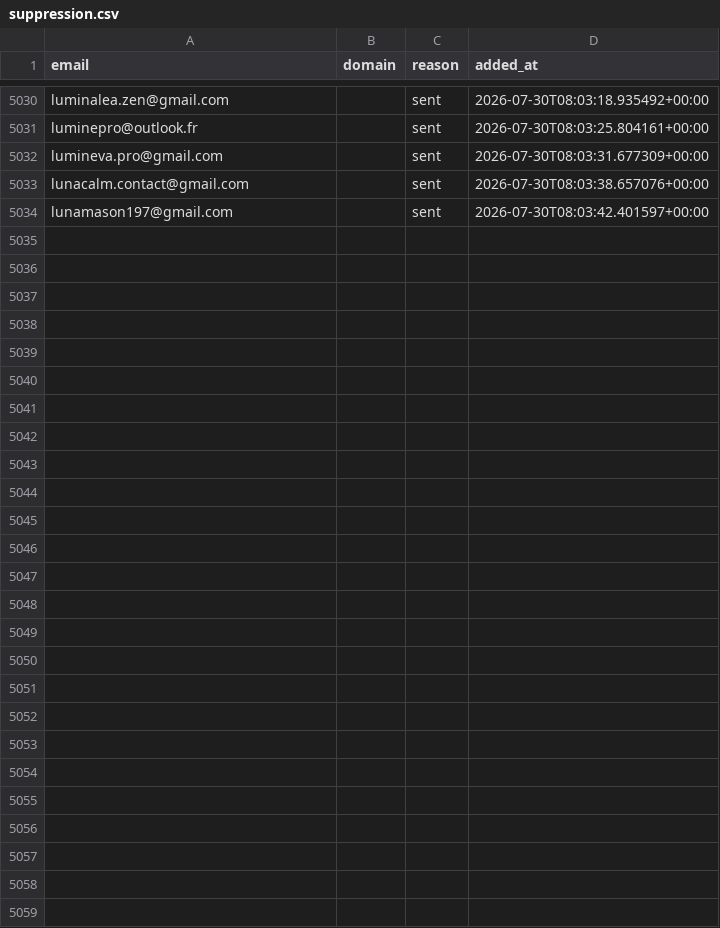
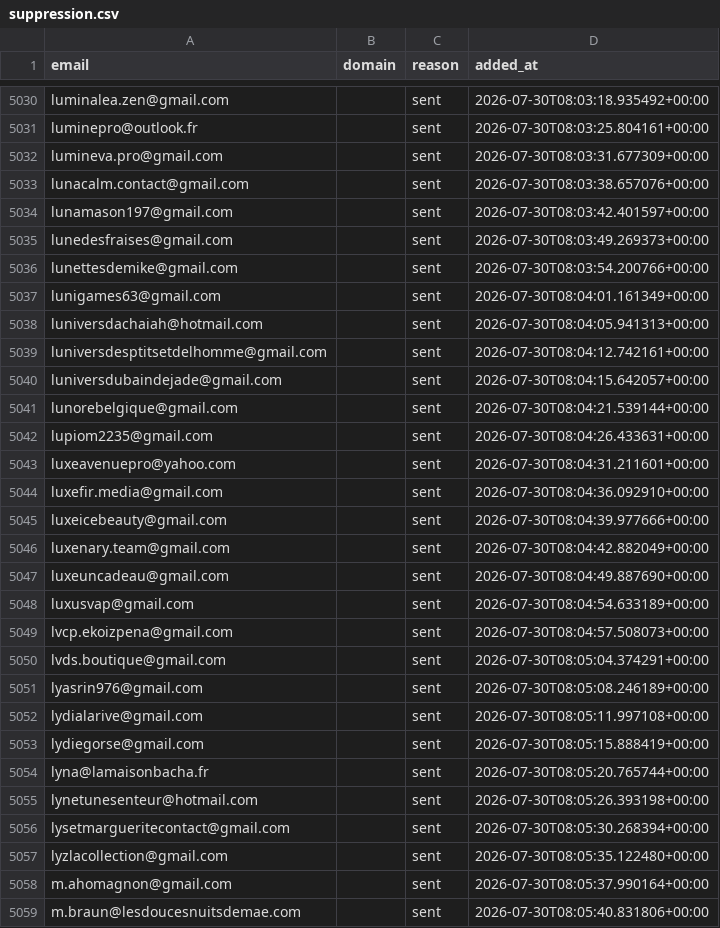
Before and after one commit to romtaug2/SupportAI-Emailing, a CSV file: emailing/data/suppression.csv, drawn as a sheet; only a part is shown, gaps mark what is left out; the diff names each change by its address in the sheet, - before the commit and + after, or states it on an @@ line.

Commit message:
chore: persist suppression (envois SupportAI)

```diff
--- a/emailing/data/suppression.csv
+++ b/emailing/data/suppression.csv
+row 5035: lunedesfraises@gmail.com |  | sent | 2026-07-30T08:03:49.269373+00:00
+row 5036: lunettesdemike@gmail.com |  | sent | 2026-07-30T08:03:54.200766+00:00
+row 5037: lunigames63@gmail.com |  | sent | 2026-07-30T08:04:01.161349+00:00
+row 5038: luniversdachaiah@hotmail.com |  | sent | 2026-07-30T08:04:05.941313+00:00
+row 5039: luniversdesptitsetdelhomme@gmail.com |  | sent | 2026-07-30T08:04:12.742161+00:00
+row 5040: luniversdubaindejade@gmail.com |  | sent | 2026-07-30T08:04:15.642057+00:00
+row 5041: lunorebelgique@gmail.com |  | sent | 2026-07-30T08:04:21.539144+00:00
+row 5042: lupiom2235@gmail.com |  | sent | 2026-07-30T08:04:26.433631+00:00
+row 5043: luxeavenuepro@yahoo.com |  | sent | 2026-07-30T08:04:31.211601+00:00
+row 5044: luxefir.media@gmail.com |  | sent | 2026-07-30T08:04:36.092910+00:00
+row 5045: luxeicebeauty@gmail.com |  | sent | 2026-07-30T08:04:39.977666+00:00
+row 5046: luxenary.team@gmail.com |  | sent | 2026-07-30T08:04:42.882049+00:00
+row 5047: luxeuncadeau@gmail.com |  | sent | 2026-07-30T08:04:49.887690+00:00
+row 5048: luxusvap@gmail.com |  | sent | 2026-07-30T08:04:54.633189+00:00
+row 5049: lvcp.ekoizpena@gmail.com |  | sent | 2026-07-30T08:04:57.508073+00:00
+row 5050: lvds.boutique@gmail.com |  | sent | 2026-07-30T08:05:04.374291+00:00
+row 5051: lyasrin976@gmail.com |  | sent | 2026-07-30T08:05:08.246189+00:00
+row 5052: lydialarive@gmail.com |  | sent | 2026-07-30T08:05:11.997108+00:00
+row 5053: lydiegorse@gmail.com |  | sent | 2026-07-30T08:05:15.888419+00:00
+row 5054: lyna@lamaisonbacha.fr |  | sent | 2026-07-30T08:05:20.765744+00:00
+row 5055: lynetunesenteur@hotmail.com |  | sent | 2026-07-30T08:05:26.393198+00:00
+row 5056: lysetmargueritecontact@gmail.com |  | sent | 2026-07-30T08:05:30.268394+00:00
+row 5057: lyzlacollection@gmail.com |  | sent | 2026-07-30T08:05:35.122480+00:00
+row 5058: m.ahomagnon@gmail.com |  | sent | 2026-07-30T08:05:37.990164+00:00
+row 5059: m.braun@lesdoucesnuitsdemae.com |  | sent | 2026-07-30T08:05:40.831806+00:00
```
